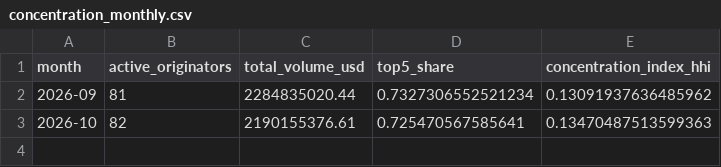
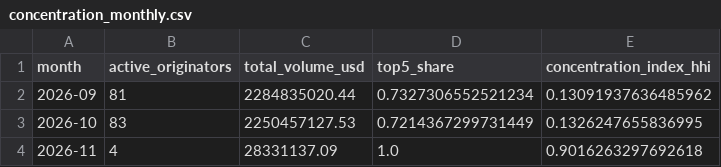
Before and after one commit to iehuanchong/Provenance-Scraper, a CSV file: exports/concentration_monthly.csv, drawn as a sheet.

```diff
--- a/exports/concentration_monthly.csv
+++ b/exports/concentration_monthly.csv
@@ -2,2 +2,3 @@ month,active_originators,total_volume_usd,top5_share,concentration_index_hhi
 2026-09,81,2284835020.44,0.7327306552521234,0.13091937636485962
-2026-10,82,2190155376.61,0.725470567585641,0.13470487513599363
+2026-10,83,2250457127.53,0.7214367299731449,0.1326247655836995
+2026-11,4,28331137.09,1.0,0.9016263297692618
```
Also changed, not shown: exports/funding_channels.csv, exports/originator_daily_summary.csv, 5 other files.
